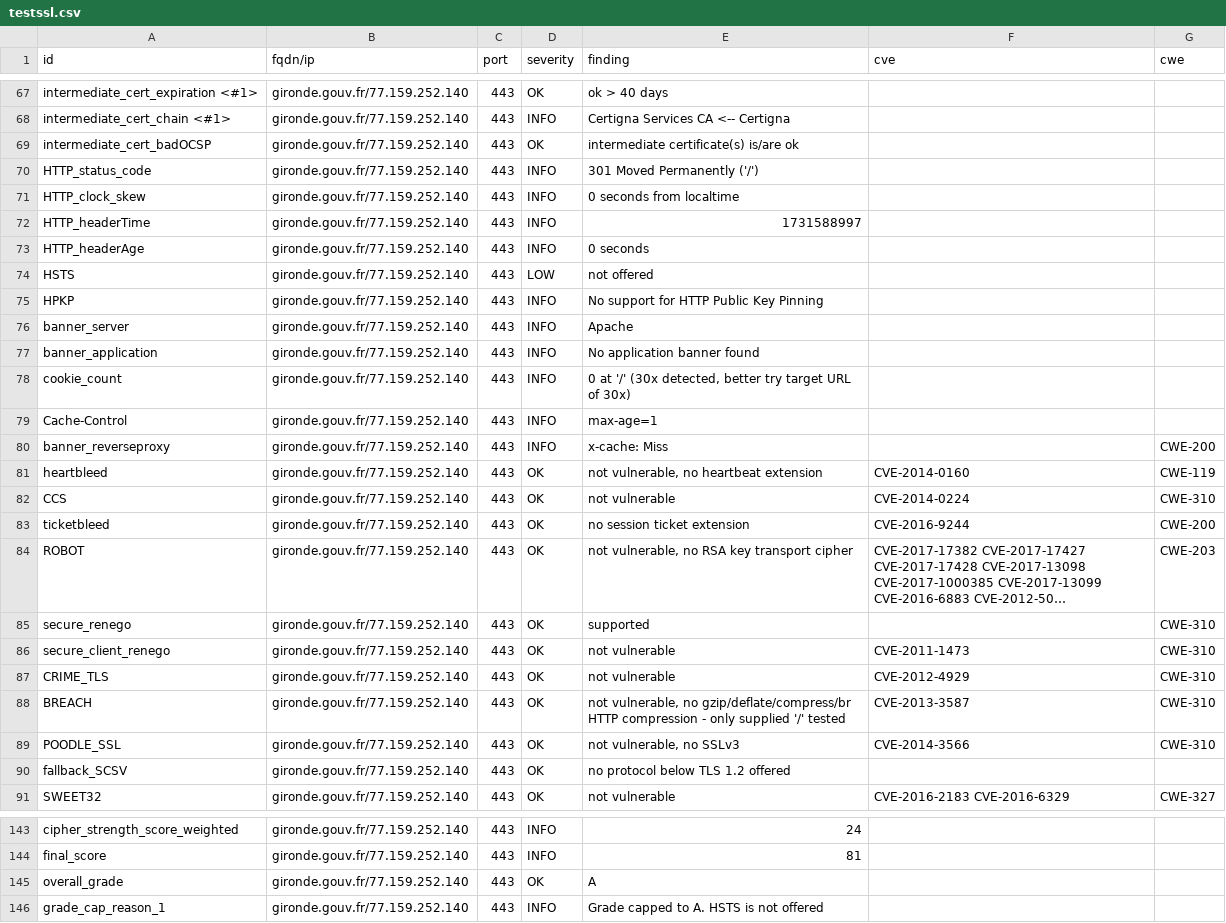
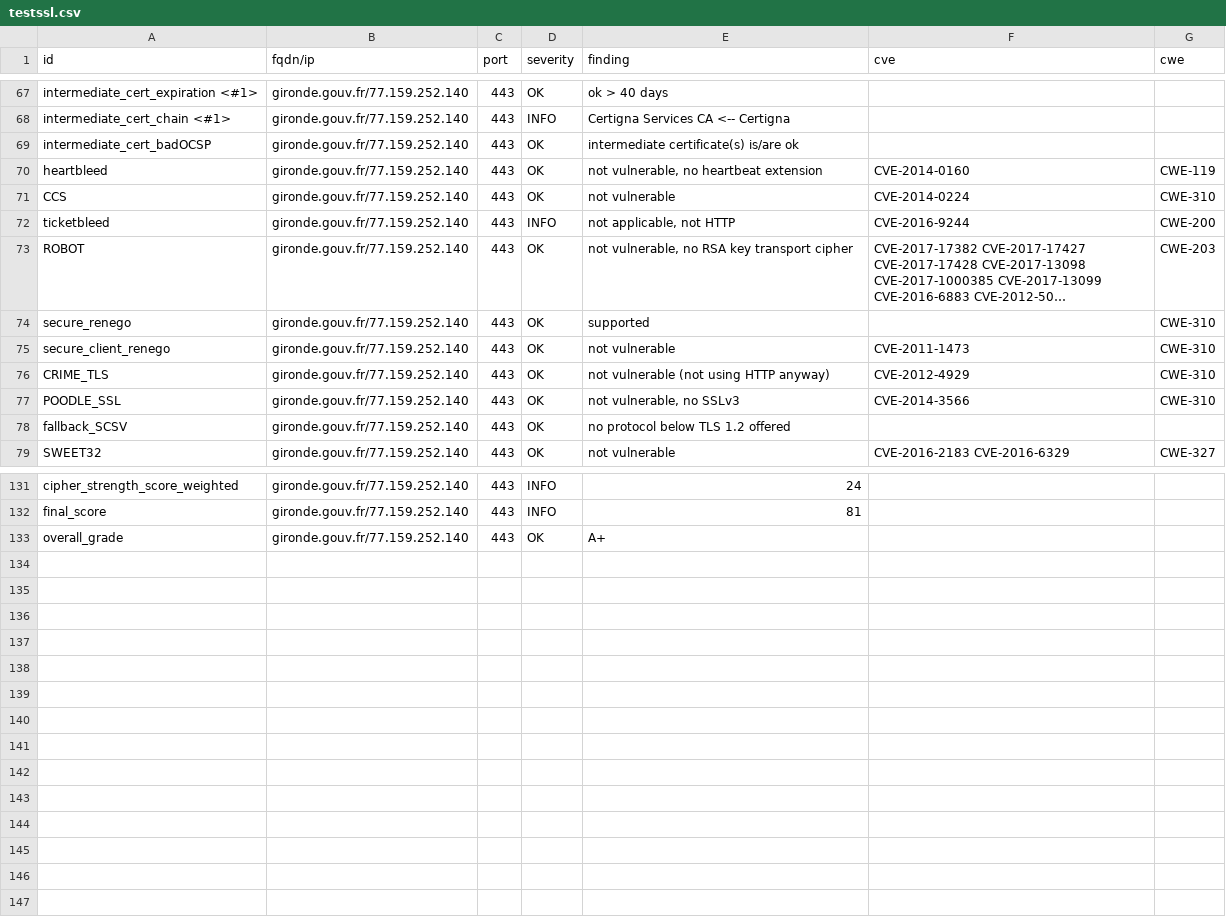
Before and after one commit to GKO-org/dashlordPrd5, a CSV file: results/aHR0cHM6Ly9naXJvbmRlLmdvdXYuZnI=/testssl.csv, drawn as a sheet; only a part is shown, gaps mark what is left out; long unchanged cells end in …; removed rows and columns are numbered as before the commit, all else as after; the diff covers the shown part only; the diff names each change by its address in the sheet, - before the commit and + after, or states it on an @@ line.

Commit message:
update: https://gironde.gouv.fr

```diff
--- a/results/aHR0cHM6Ly9naXJvbmRlLmdvdXYuZnI=/testssl.csv
+++ b/results/aHR0cHM6Ly9naXJvbmRlLmdvdXYuZnI=/testssl.csv
-row 70: HTTP_status_code | gironde.gouv.fr/77.159.252.140 | 443 | INFO | 301 Moved Permanently ('/')
-row 71: HTTP_clock_skew | gironde.gouv.fr/77.159.252.140 | 443 | INFO | 0 seconds from localtime
-row 72: HTTP_headerTime | gironde.gouv.fr/77.159.252.140 | 443 | INFO | 1731588997
-row 73: HTTP_headerAge | gironde.gouv.fr/77.159.252.140 | 443 | INFO | 0 seconds
-row 74: HSTS | gironde.gouv.fr/77.159.252.140 | 443 | LOW | not offered
-row 75: HPKP | gironde.gouv.fr/77.159.252.140 | 443 | INFO | No support for HTTP Public Key Pinning
-row 76: banner_server | gironde.gouv.fr/77.159.252.140 | 443 | INFO | Apache
-row 77: banner_application | gironde.gouv.fr/77.159.252.140 | 443 | INFO | No application banner found
-row 78: cookie_count | gironde.gouv.fr/77.159.252.140 | 443 | INFO | 0 at '/' (30x detected, better try target URL of 30x)
-row 79: Cache-Control | gironde.gouv.fr/77.159.252.140 | 443 | INFO | max-age=1
-row 80: banner_reverseproxy | gironde.gouv.fr/77.159.252.140 | 443 | INFO | x-cache: Miss |  | CWE-200
-D72 (severity): OK
+D72 (severity): INFO
-E72 (finding): no session ticket extension
+E72 (finding): not applicable, not HTTP
-E76 (finding): not vulnerable
+E76 (finding): not vulnerable (not using HTTP anyway)
-row 88: BREACH | gironde.gouv.fr/77.159.252.140 | 443 | OK | not vulnerable, no gzip/deflate/compress/br HTTP compression - only supplied '/' tested | CVE-2013-3587 | CWE-310
-E133 (finding): A
+E133 (finding): A+
-row 146: grade_cap_reason_1 | gironde.gouv.fr/77.159.252.140 | 443 | INFO | Grade capped to A. HSTS is not offered
```
Also changed, not shown: 4 edited cells elsewhere in this file, 11 other files.
